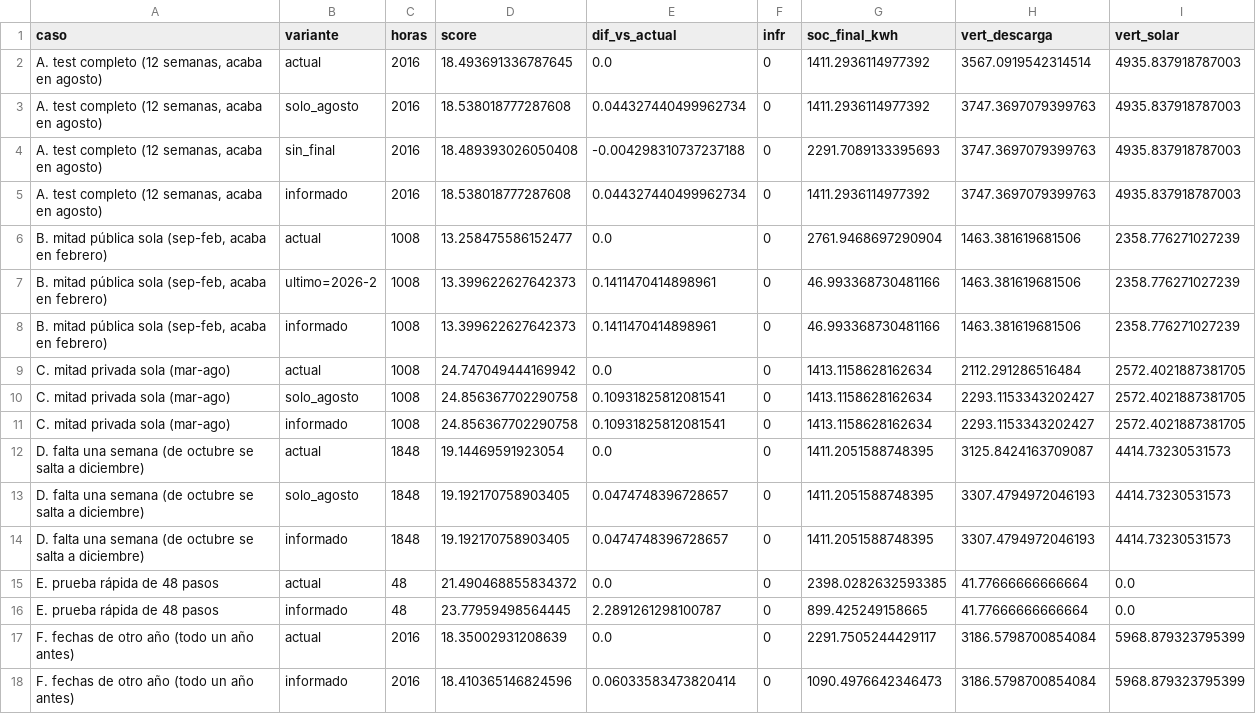
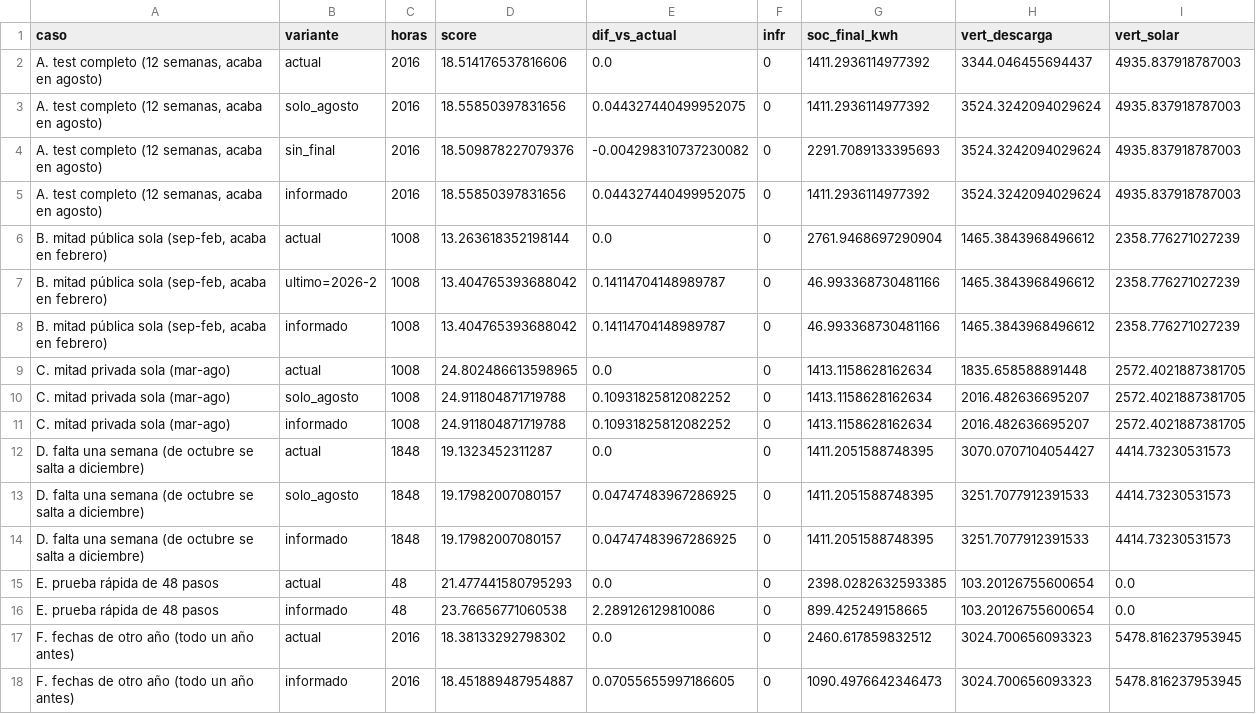
Before and after one commit to aitorboligecubas/Datathon-26, a CSV file: results/p1_hard/ataque_calendario.csv, drawn as a sheet.

```diff
--- a/results/p1_hard/ataque_calendario.csv
+++ b/results/p1_hard/ataque_calendario.csv
@@ -1,18 +1,18 @@
 caso,variante,horas,score,dif_vs_actual,infr,soc_final_kwh,vert_descarga,vert_solar
-"A. test completo (12 semanas, acaba en agosto)",actual,2016,18.493691336787645,0.0,0,1411.2936114977392,3567.0919542314514,4935.837918787003
-"A. test completo (12 semanas, acaba en agosto)",solo_agosto,2016,18.538018777287608,0.044327440499962734,0,1411.2936114977392,3747.3697079399763,4935.837918787003
-"A. test completo (12 semanas, acaba en agosto)",sin_final,2016,18.489393026050408,-0.004298310737237188,0,2291.7089133395693,3747.3697079399763,4935.837918787003
-"A. test completo (12 semanas, acaba en agosto)",informado,2016,18.538018777287608,0.044327440499962734,0,1411.2936114977392,3747.3697079399763,4935.837918787003
-"B. mitad pública sola (sep-feb, acaba en febrero)",actual,1008,13.258475586152477,0.0,0,2761.9468697290904,1463.381619681506,2358.776271027239
-"B. mitad pública sola (sep-feb, acaba en febrero)",ultimo=2026-2,1008,13.399622627642373,0.1411470414898961,0,46.993368730481166,1463.381619681506,2358.776271027239
-"B. mitad pública sola (sep-feb, acaba en febrero)",informado,1008,13.399622627642373,0.1411470414898961,0,46.993368730481166,1463.381619681506,2358.776271027239
-C. mitad privada sola (mar-ago),actual,1008,24.747049444169942,0.0,0,1413.1158628162634,2112.291286516484,2572.4021887381705
-C. mitad privada sola (mar-ago),solo_agosto,1008,24.856367702290758,0.10931825812081541,0,1413.1158628162634,2293.1153343202427,2572.4021887381705
-C. mitad privada sola (mar-ago),informado,1008,24.856367702290758,0.10931825812081541,0,1413.1158628162634,2293.1153343202427,2572.4021887381705
-D. falta una semana (de octubre se salta a diciembre),actual,1848,19.14469591923054,0.0,0,1411.2051588748395,3125.8424163709087,4414.73230531573
-D. falta una semana (de octubre se salta a diciembre),solo_agosto,1848,19.192170758903405,0.0474748396728657,0,1411.2051588748395,3307.4794972046193,4414.73230531573
-D. falta una semana (de octubre se salta a diciembre),informado,1848,19.192170758903405,0.0474748396728657,0,1411.2051588748395,3307.4794972046193,4414.73230531573
-E. prueba rápida de 48 pasos,actual,48,21.490468855834372,0.0,0,2398.0282632593385,41.77666666666664,0.0
-E. prueba rápida de 48 pasos,informado,48,23.77959498564445,2.2891261298100787,0,899.425249158665,41.77666666666664,0.0
-F. fechas de otro año (todo un año antes),actual,2016,18.35002931208639,0.0,0,2291.7505244429117,3186.5798700854084,5968.879323795399
-F. fechas de otro año (todo un año antes),informado,2016,18.410365146824596,0.06033583473820414,0,1090.4976642346473,3186.5798700854084,5968.879323795399
+"A. test completo (12 semanas, acaba en agosto)",actual,2016,18.514176537816606,0.0,0,1411.2936114977392,3344.046455694437,4935.837918787003
+"A. test completo (12 semanas, acaba en agosto)",solo_agosto,2016,18.55850397831656,0.044327440499952075,0,1411.2936114977392,3524.3242094029624,4935.837918787003
+"A. test completo (12 semanas, acaba en agosto)",sin_final,2016,18.509878227079376,-0.004298310737230082,0,2291.7089133395693,3524.3242094029624,4935.837918787003
+"A. test completo (12 semanas, acaba en agosto)",informado,2016,18.55850397831656,0.044327440499952075,0,1411.2936114977392,3524.3242094029624,4935.837918787003
+"B. mitad pública sola (sep-feb, acaba en febrero)",actual,1008,13.263618352198144,0.0,0,2761.9468697290904,1465.3843968496612,2358.776271027239
+"B. mitad pública sola (sep-feb, acaba en febrero)",ultimo=2026-2,1008,13.404765393688042,0.14114704148989787,0,46.993368730481166,1465.3843968496612,2358.776271027239
+"B. mitad pública sola (sep-feb, acaba en febrero)",informado,1008,13.404765393688042,0.14114704148989787,0,46.993368730481166,1465.3843968496612,2358.776271027239
+C. mitad privada sola (mar-ago),actual,1008,24.802486613598965,0.0,0,1413.1158628162634,1835.658588891448,2572.4021887381705
+C. mitad privada sola (mar-ago),solo_agosto,1008,24.911804871719788,0.10931825812082252,0,1413.1158628162634,2016.482636695207,2572.4021887381705
+C. mitad privada sola (mar-ago),informado,1008,24.911804871719788,0.10931825812082252,0,1413.1158628162634,2016.482636695207,2572.4021887381705
+D. falta una semana (de octubre se salta a diciembre),actual,1848,19.1323452311287,0.0,0,1411.2051588748395,3070.0707104054427,4414.73230531573
+D. falta una semana (de octubre se salta a diciembre),solo_agosto,1848,19.17982007080157,0.04747483967286925,0,1411.2051588748395,3251.7077912391533,4414.73230531573
+D. falta una semana (de octubre se salta a diciembre),informado,1848,19.17982007080157,0.04747483967286925,0,1411.2051588748395,3251.7077912391533,4414.73230531573
+E. prueba rápida de 48 pasos,actual,48,21.477441580795293,0.0,0,2398.0282632593385,103.20126755600654,0.0
+E. prueba rápida de 48 pasos,informado,48,23.76656771060538,2.289126129810086,0,899.425249158665,103.20126755600654,0.0
+F. fechas de otro año (todo un año antes),actual,2016,18.38133292798302,0.0,0,2460.617859832512,3024.700656093323,5478.816237953945
+F. fechas de otro año (todo un año antes),informado,2016,18.451889487954887,0.07055655997186605,0,1090.4976642346473,3024.700656093323,5478.816237953945
```
Also changed, not shown: 14 other files.
